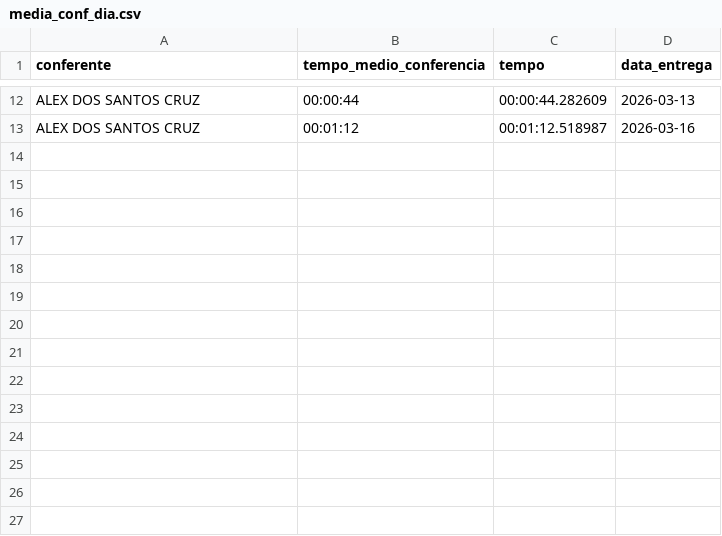
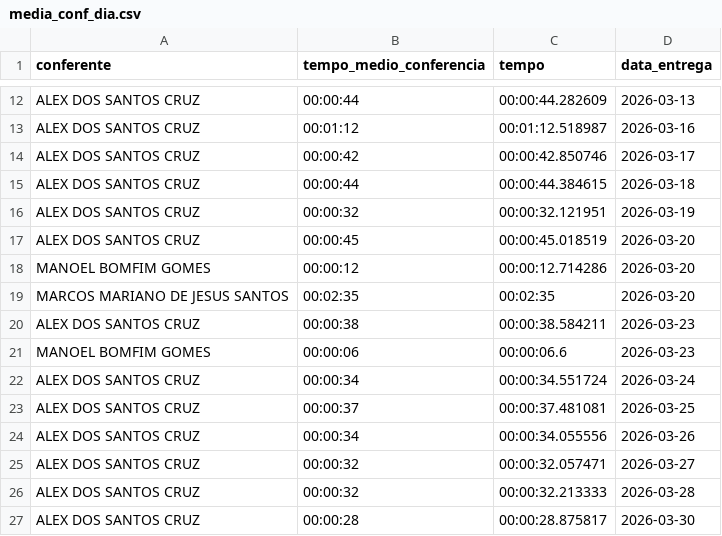
Before and after one commit to diogojfr/report-picking-process, a CSV file: data/media_conf_dia.csv, drawn as a sheet; only a part is shown, gaps mark what is left out; the diff names each change by its address in the sheet, - before the commit and + after, or states it on an @@ line.

Commit message:
update

```diff
--- a/data/media_conf_dia.csv
+++ b/data/media_conf_dia.csv
+row 14: ALEX DOS SANTOS CRUZ | 00:00:42 | 00:00:42.850746 | 2026-03-17
+row 15: ALEX DOS SANTOS CRUZ | 00:00:44 | 00:00:44.384615 | 2026-03-18
+row 16: ALEX DOS SANTOS CRUZ | 00:00:32 | 00:00:32.121951 | 2026-03-19
+row 17: ALEX DOS SANTOS CRUZ | 00:00:45 | 00:00:45.018519 | 2026-03-20
+row 18: MANOEL BOMFIM GOMES | 00:00:12 | 00:00:12.714286 | 2026-03-20
+row 19: MARCOS MARIANO DE JESUS SANTOS | 00:02:35 | 00:02:35 | 2026-03-20
+row 20: ALEX DOS SANTOS CRUZ | 00:00:38 | 00:00:38.584211 | 2026-03-23
+row 21: MANOEL BOMFIM GOMES | 00:00:06 | 00:00:06.6 | 2026-03-23
+row 22: ALEX DOS SANTOS CRUZ | 00:00:34 | 00:00:34.551724 | 2026-03-24
+row 23: ALEX DOS SANTOS CRUZ | 00:00:37 | 00:00:37.481081 | 2026-03-25
+row 24: ALEX DOS SANTOS CRUZ | 00:00:34 | 00:00:34.055556 | 2026-03-26
+row 25: ALEX DOS SANTOS CRUZ | 00:00:32 | 00:00:32.057471 | 2026-03-27
+row 26: ALEX DOS SANTOS CRUZ | 00:00:32 | 00:00:32.213333 | 2026-03-28
+row 27: ALEX DOS SANTOS CRUZ | 00:00:28 | 00:00:28.875817 | 2026-03-30
```
